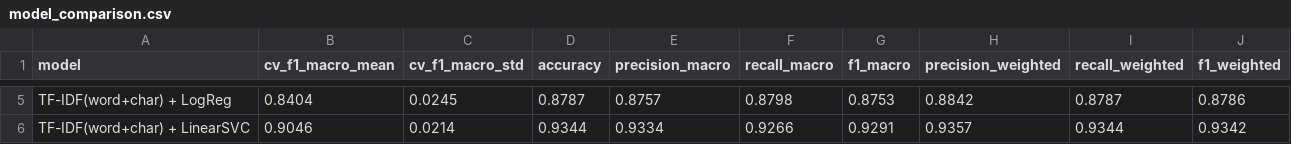
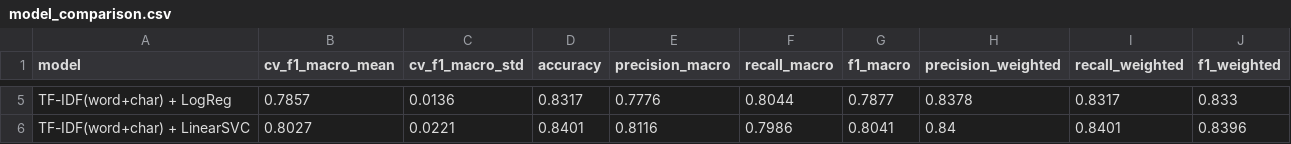
Before and after one commit to Mujtaba-haidar/Complaints-classifier, a CSV file: artifacts/model_comparison.csv, drawn as a sheet; only a part is shown, gaps mark what is left out; the diff covers the shown part only; the diff names each change by its address in the sheet, - before the commit and + after, or states it on an @@ line.

```diff
--- a/artifacts/model_comparison.csv
+++ b/artifacts/model_comparison.csv
-B5 (cv_f1_macro_mean): 0.8404
+B5 (cv_f1_macro_mean): 0.7857
-C5 (cv_f1_macro_std): 0.0245
+C5 (cv_f1_macro_std): 0.0136
-D5 (accuracy): 0.8787
+D5 (accuracy): 0.8317
-E5 (precision_macro): 0.8757
+E5 (precision_macro): 0.7776
-F5 (recall_macro): 0.8798
+F5 (recall_macro): 0.8044
-G5 (f1_macro): 0.8753
+G5 (f1_macro): 0.7877
-H5 (precision_weighted): 0.8842
+H5 (precision_weighted): 0.8378
-I5 (recall_weighted): 0.8787
+I5 (recall_weighted): 0.8317
-J5 (f1_weighted): 0.8786
+J5 (f1_weighted): 0.833
-B6 (cv_f1_macro_mean): 0.9046
+B6 (cv_f1_macro_mean): 0.8027
-C6 (cv_f1_macro_std): 0.0214
+C6 (cv_f1_macro_std): 0.0221
-D6 (accuracy): 0.9344
+D6 (accuracy): 0.8401
-E6 (precision_macro): 0.9334
+E6 (precision_macro): 0.8116
-F6 (recall_macro): 0.9266
+F6 (recall_macro): 0.7986
-G6 (f1_macro): 0.9291
+G6 (f1_macro): 0.8041
-H6 (precision_weighted): 0.9357
+H6 (precision_weighted): 0.84
-I6 (recall_weighted): 0.9344
+I6 (recall_weighted): 0.8401
-J6 (f1_weighted): 0.9342
+J6 (f1_weighted): 0.8396
```
Also changed, not shown: 27 edited cells elsewhere in this file, 10 other files.
